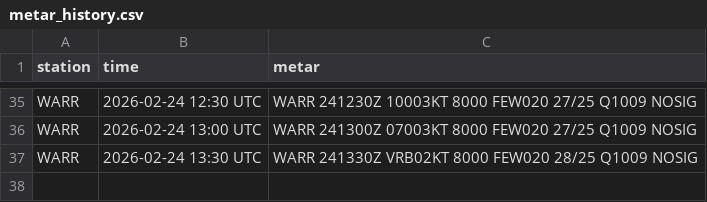
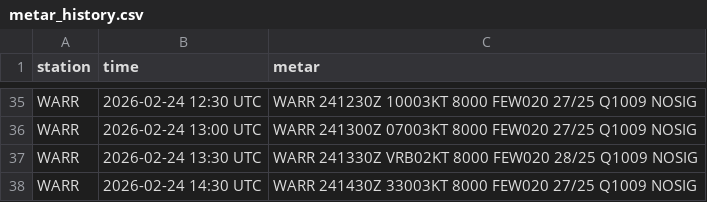
Before and after one commit to PetrucKLouxie/metarwarr, a CSV file: metar_history.csv, drawn as a sheet; only a part is shown, gaps mark what is left out.

```diff
--- a/metar_history.csv
+++ b/metar_history.csv
@@ -37 +37,2 @@ WARR,2026-02-24 13:00 UTC,WARR 241300Z 07003KT 8000 FEW020 27/25 Q1009 NOSIG
 WARR,2026-02-24 13:30 UTC,WARR 241330Z VRB02KT 8000 FEW020 28/25 Q1009 NOSIG
+WARR,2026-02-24 14:30 UTC,WARR 241430Z 33003KT 8000 FEW020 27/25 Q1009 NOSIG
```
